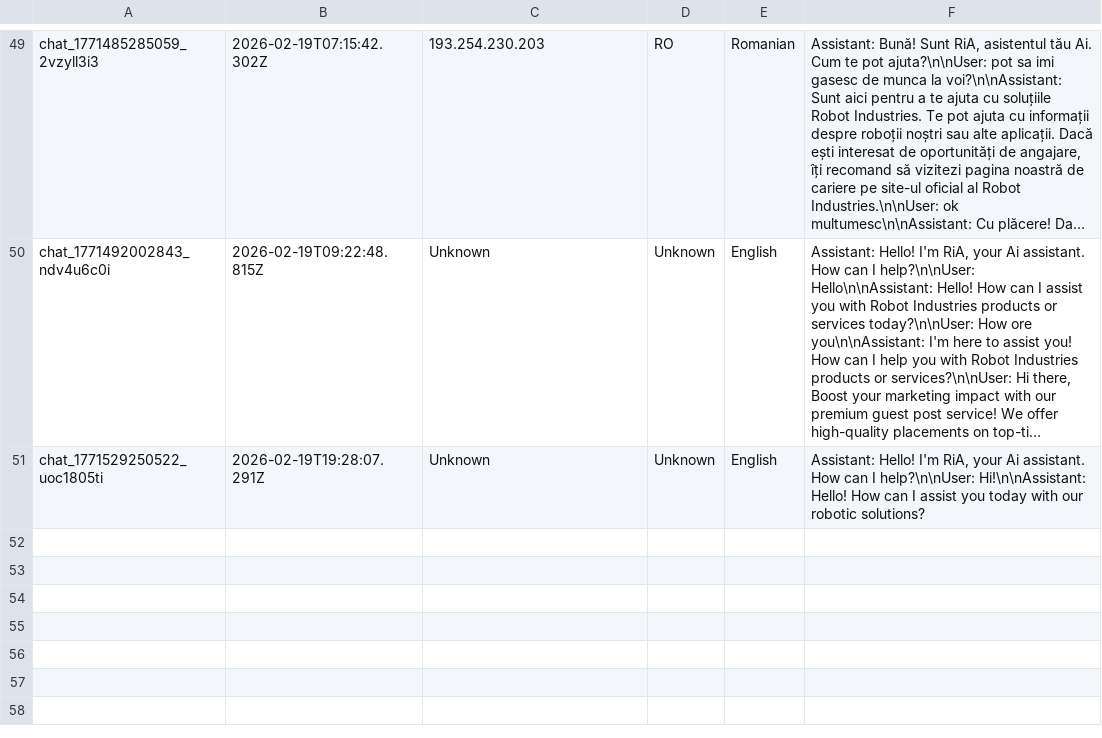
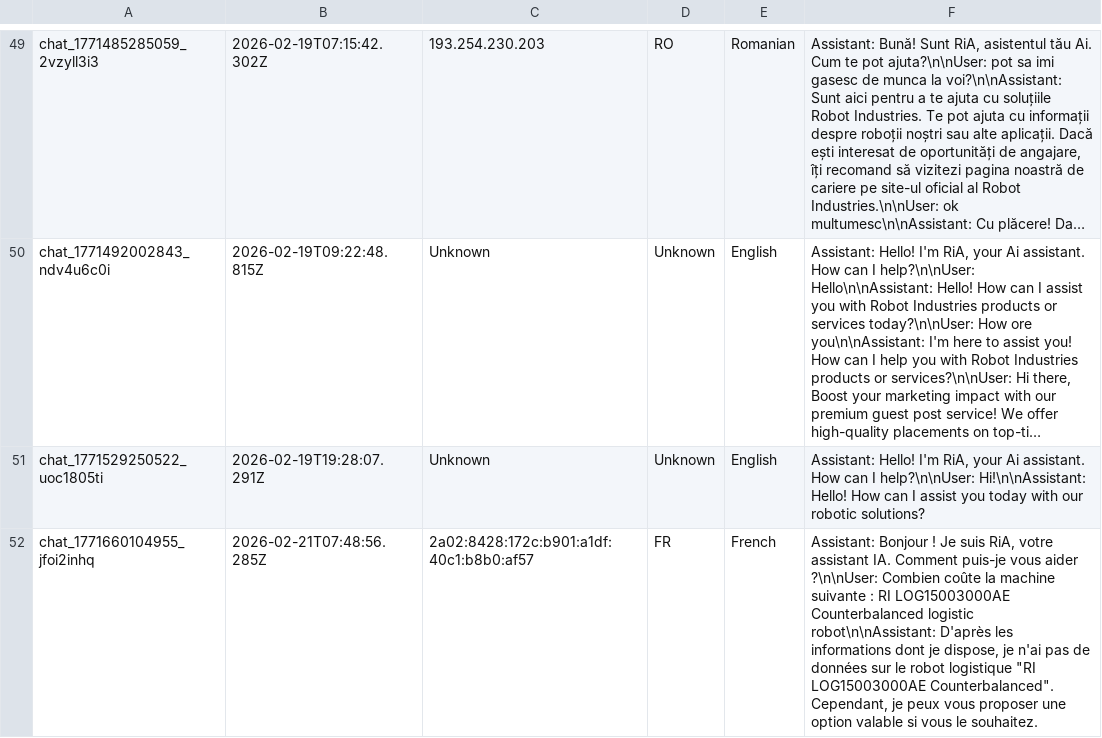
Before and after one commit to RaresC24/chatbot, a CSV file: conversations.csv, drawn as a sheet; only a part is shown, gaps mark what is left out; long unchanged cells end in …; the diff names each change by its address in the sheet, - before the commit and + after, or states it on an @@ line.

Commit message:
Log conversation chat_1771660104955_jfoi2inhq

```diff
--- a/conversations.csv
+++ b/conversations.csv
+row 52: chat_1771660104955_jfoi2inhq | 2026-02-21T07:48:56.285Z | 2a02:8428:172c:b901:a1df:40c1:b8b0:af57 | FR | French | Assistant: Bonjour ! Je suis RiA, votre assistant IA. Comment puis-je vous aider ?\n\nUser: Combien coûte la machine suivante : RI LOG15003000AE Counterbalanced logistic robot\n\nAssistant: D'après les informations dont je dispose, je n'ai pas de données sur le robot logistique "RI LOG15003000AE Counterbalanced". Cependant, je peux vous proposer une option valable si vous le souhaitez.
```
